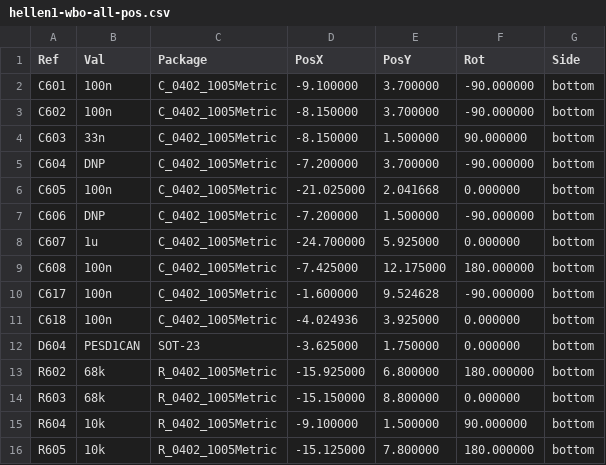
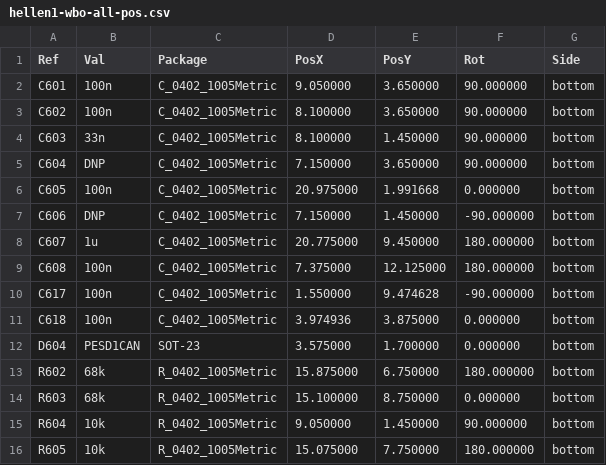
Before and after one commit to andreika-git/hellen-one, a CSV file: kicad/modules/hellen1-wbo/gerber/hellen1-wbo-all-pos.csv, drawn as a sheet; only a part is shown; the diff covers the shown part only.

```diff
--- a/kicad/modules/hellen1-wbo/gerber/hellen1-wbo-all-pos.csv
+++ b/kicad/modules/hellen1-wbo/gerber/hellen1-wbo-all-pos.csv
@@ -1,16 +1,16 @@
 Ref,Val,Package,PosX,PosY,Rot,Side
-"C601","100n","C_0402_1005Metric",-9.100000,3.700000,-90.000000,bottom
-"C602","100n","C_0402_1005Metric",-8.150000,3.700000,-90.000000,bottom
-"C603","33n","C_0402_1005Metric",-8.150000,1.500000,90.000000,bottom
-"C604","DNP","C_0402_1005Metric",-7.200000,3.700000,-90.000000,bottom
-"C605","100n","C_0402_1005Metric",-21.025000,2.041668,0.000000,bottom
-"C606","DNP","C_0402_1005Metric",-7.200000,1.500000,-90.000000,bottom
-"C607","1u","C_0402_1005Metric",-24.700000,5.925000,0.000000,bottom
-"C608","100n","C_0402_1005Metric",-7.425000,12.175000,180.000000,bottom
-"C617","100n","C_0402_1005Metric",-1.600000,9.524628,-90.000000,bottom
-"C618","100n","C_0402_1005Metric",-4.024936,3.925000,0.000000,bottom
-"D604","PESD1CAN","SOT-23",-3.625000,1.750000,0.000000,bottom
-"R602","68k","R_0402_1005Metric",-15.925000,6.800000,180.000000,bottom
-"R603","68k","R_0402_1005Metric",-15.150000,8.800000,0.000000,bottom
-"R604","10k","R_0402_1005Metric",-9.100000,1.500000,90.000000,bottom
-"R605","10k","R_0402_1005Metric",-15.125000,7.800000,180.000000,bottom
+"C601","100n","C_0402_1005Metric",9.050000,3.650000,90.000000,bottom
+"C602","100n","C_0402_1005Metric",8.100000,3.650000,90.000000,bottom
+"C603","33n","C_0402_1005Metric",8.100000,1.450000,90.000000,bottom
+"C604","DNP","C_0402_1005Metric",7.150000,3.650000,90.000000,bottom
+"C605","100n","C_0402_1005Metric",20.975000,1.991668,0.000000,bottom
+"C606","DNP","C_0402_1005Metric",7.150000,1.450000,-90.000000,bottom
+"C607","1u","C_0402_1005Metric",20.775000,9.450000,180.000000,bottom
+"C608","100n","C_0402_1005Metric",7.375000,12.125000,180.000000,bottom
+"C617","100n","C_0402_1005Metric",1.550000,9.474628,-90.000000,bottom
+"C618","100n","C_0402_1005Metric",3.974936,3.875000,0.000000,bottom
+"D604","PESD1CAN","SOT-23",3.575000,1.700000,0.000000,bottom
+"R602","68k","R_0402_1005Metric",15.875000,6.750000,180.000000,bottom
+"R603","68k","R_0402_1005Metric",15.100000,8.750000,0.000000,bottom
+"R604","10k","R_0402_1005Metric",9.050000,1.450000,90.000000,bottom
+"R605","10k","R_0402_1005Metric",15.075000,7.750000,180.000000,bottom
```
Also changed, not shown: 2 added rows, 3 removed rows and 98 edited cells elsewhere in this file, kicad/modules/hellen1-wbo/gerber/hellen1-wbo.csv, 43 other files.
